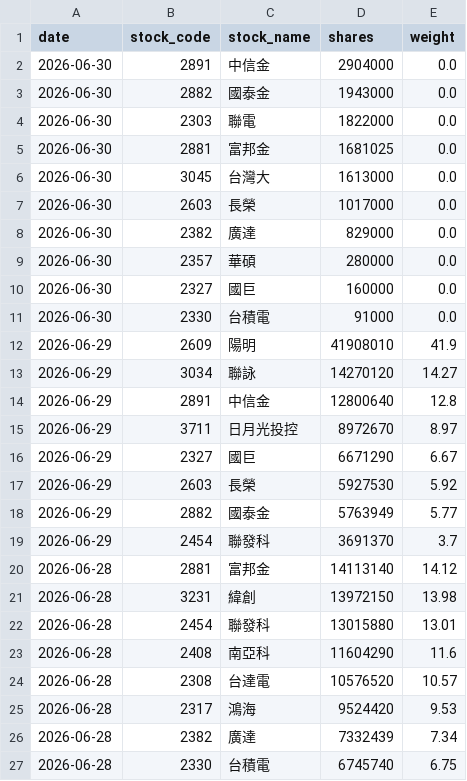
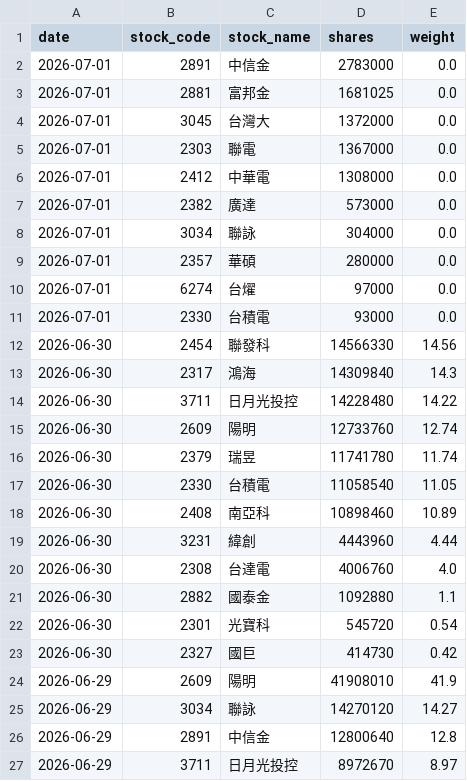
Before and after one commit to yrjjan-allen/active-etf-dashboard, a CSV file: data/00984A.csv, drawn as a sheet; only a part is shown; the shorter side is filled out with more unchanged rows.

```diff
--- a/data/00984A.csv
+++ b/data/00984A.csv
@@ -1,12 +1,24 @@
 date,stock_code,stock_name,shares,weight
-2026-06-30,2891,中信金,2904000,0.0
-2026-06-30,2882,國泰金,1943000,0.0
-2026-06-30,2303,聯電,1822000,0.0
-2026-06-30,2881,富邦金,1681025,0.0
-2026-06-30,3045,台灣大,1613000,0.0
-2026-06-30,2603,長榮,1017000,0.0
-2026-06-30,2382,廣達,829000,0.0
-2026-06-30,2357,華碩,280000,0.0
-2026-06-30,2327,國巨,160000,0.0
-2026-06-30,2330,台積電,91000,0.0
+2026-07-01,2891,中信金,2783000,0.0
+2026-07-01,2881,富邦金,1681025,0.0
+2026-07-01,3045,台灣大,1372000,0.0
+2026-07-01,2303,聯電,1367000,0.0
+2026-07-01,2412,中華電,1308000,0.0
+2026-07-01,2382,廣達,573000,0.0
+2026-07-01,3034,聯詠,304000,0.0
+2026-07-01,2357,華碩,280000,0.0
+2026-07-01,6274,台燿,97000,0.0
+2026-07-01,2330,台積電,93000,0.0
+2026-06-30,2454,聯發科,14566330,14.56
+2026-06-30,2317,鴻海,14309840,14.3
+2026-06-30,3711,日月光投控,14228480,14.22
+2026-06-30,2609,陽明,12733760,12.74
+2026-06-30,2379,瑞昱,11741780,11.74
+2026-06-30,2330,台積電,11058540,11.05
+2026-06-30,2408,南亞科,10898460,10.89
+2026-06-30,3231,緯創,4443960,4.44
+2026-06-30,2308,台達電,4006760,4.0
+2026-06-30,2882,國泰金,1092880,1.1
+2026-06-30,2301,光寶科,545720,0.54
+2026-06-30,2327,國巨,414730,0.42
 2026-06-29,2609,陽明,41908010,41.9
```
Also changed, not shown: data/00980A.csv, data/00982A.csv, 6 other files.
